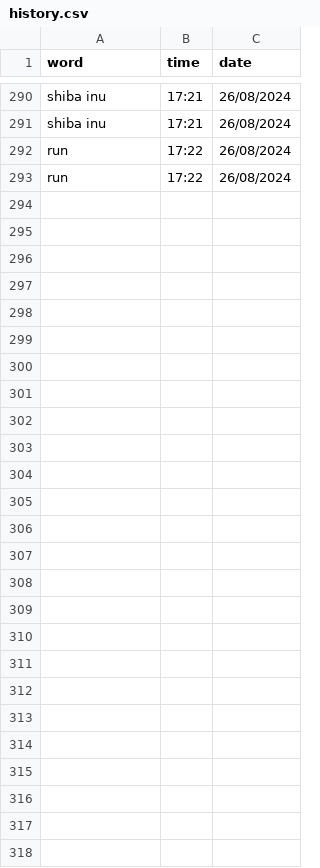
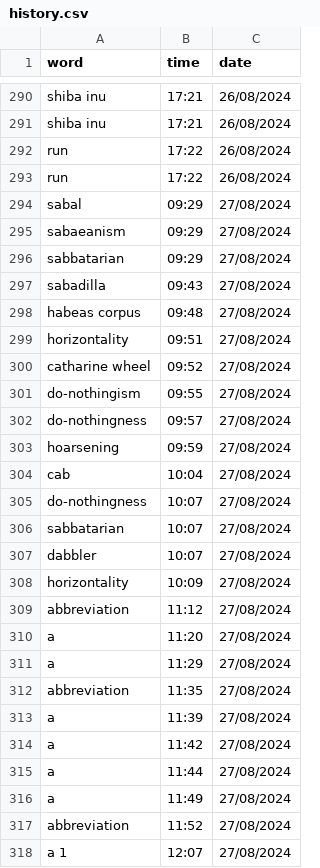
Before and after one commit to njkhanh39/CS163-23APCS2-Group4, a CSV file: Project/DictionaryGR4/DictionaryGR4/History/Eng-Eng/history.csv, drawn as a sheet; only a part is shown, gaps mark what is left out; the diff names each change by its address in the sheet, - before the commit and + after, or states it on an @@ line.

```diff
--- a/Project/DictionaryGR4/DictionaryGR4/History/Eng-Eng/history.csv
+++ b/Project/DictionaryGR4/DictionaryGR4/History/Eng-Eng/history.csv
+row 294: sabal | 09:29 | 27/08/2024
+row 295: sabaeanism | 09:29 | 27/08/2024
+row 296: sabbatarian | 09:29 | 27/08/2024
+row 297: sabadilla | 09:43 | 27/08/2024
+row 298: habeas corpus | 09:48 | 27/08/2024
+row 299: horizontality | 09:51 | 27/08/2024
+row 300: catharine wheel | 09:52 | 27/08/2024
+row 301: do-nothingism | 09:55 | 27/08/2024
+row 302: do-nothingness | 09:57 | 27/08/2024
+row 303: hoarsening | 09:59 | 27/08/2024
+row 304: cab | 10:04 | 27/08/2024
+row 305: do-nothingness | 10:07 | 27/08/2024
+row 306: sabbatarian | 10:07 | 27/08/2024
+row 307: dabbler | 10:07 | 27/08/2024
+row 308: horizontality | 10:09 | 27/08/2024
+row 309: abbreviation | 11:12 | 27/08/2024
+row 310: a | 11:20 | 27/08/2024
+row 311: a | 11:29 | 27/08/2024
+row 312: abbreviation | 11:35 | 27/08/2024
+row 313: a | 11:39 | 27/08/2024
+row 314: a | 11:42 | 27/08/2024
+row 315: a | 11:44 | 27/08/2024
+row 316: a | 11:49 | 27/08/2024
+row 317: abbreviation | 11:52 | 27/08/2024
+row 318: a 1 | 12:07 | 27/08/2024
```
Also changed, not shown: Project/DictionaryGR4/DictionaryGR4/History/Eng-Vie/history.csv, Project/DictionaryGR4/DictionaryGR4/History/Vie-Eng/history.csv, 15 other files.
